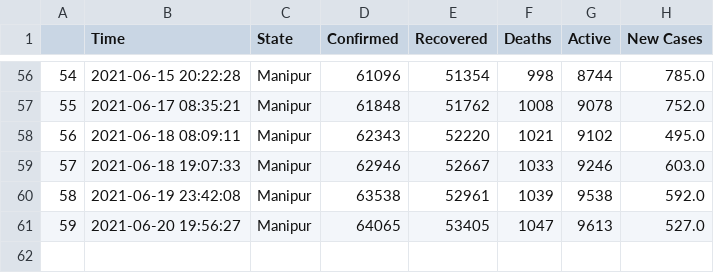
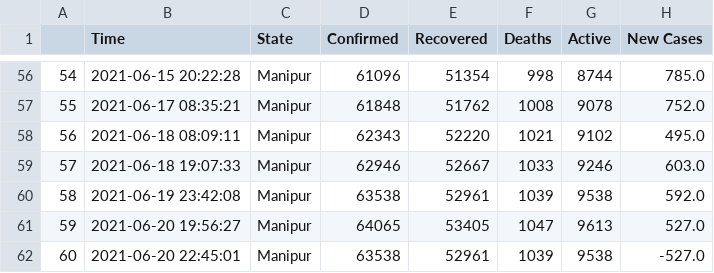
Before and after one commit to dakkshesh07/covid19_data-india-DERP, a CSV file: Manipur/data-Manipur.csv, drawn as a sheet; only a part is shown, gaps mark what is left out.

Commit message:
Manipur: upload updated datasets, fetched on 2021-06-20 22:45:01

```diff
--- a/Manipur/data-Manipur.csv
+++ b/Manipur/data-Manipur.csv
@@ -61 +61,2 @@
 59,2021-06-20 19:56:27,Manipur,64065,53405,1047,9613,527.0
+60,2021-06-20 22:45:01,Manipur,63538,52961,1039,9538,-527.0
```
